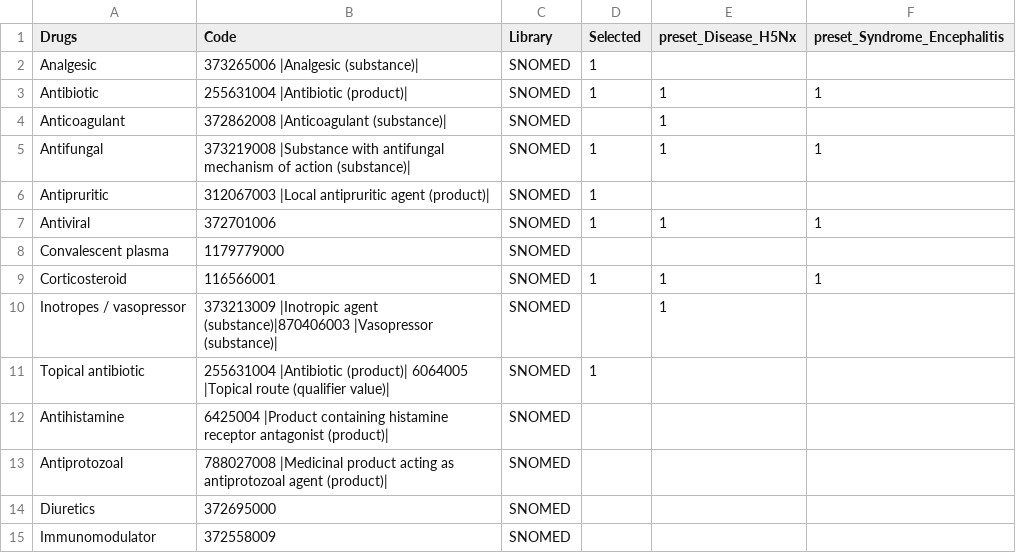
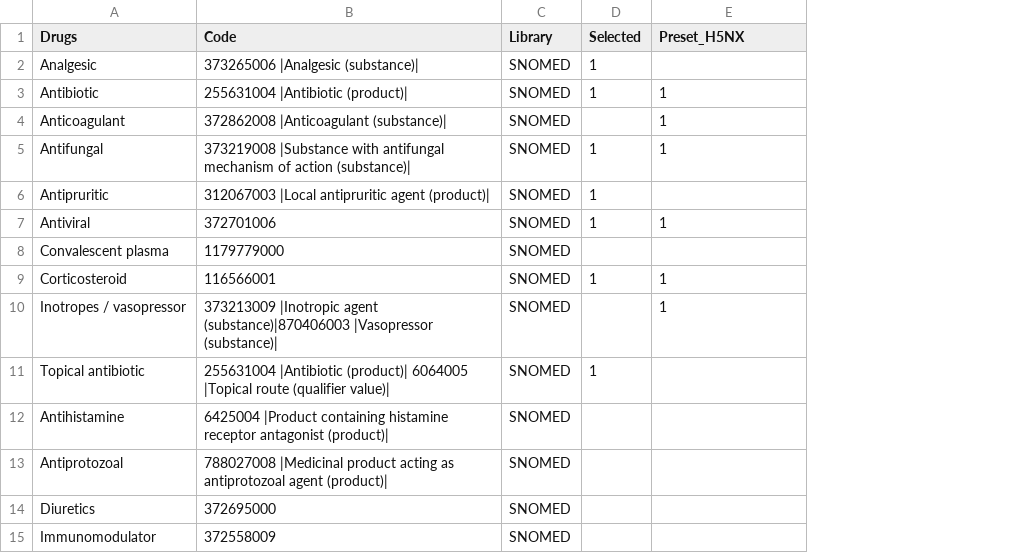
Before and after one commit to ISARICResearch/DataPlatform, a CSV file: ARCH/ARCH1.1.0-rc/Lists/drugs/Type.csv, drawn as a sheet; the diff names each change by its address in the sheet, - before the commit and + after, or states it on an @@ line.

```diff
--- a/ARCH/ARCH1.1.0-rc/Lists/drugs/Type.csv
+++ b/ARCH/ARCH1.1.0-rc/Lists/drugs/Type.csv
-column F (preset_Syndrome_Encephalitis), rows 3-9: 1 |  | 1 |  | 1 |  | 1
-E1: preset_Disease_H5Nx
+E1: Preset_H5NX
```
Also changed, not shown: ARCH/ARCH1.1.0-rc/ARCH.csv, ARCH/ARCH1.1.0-rc/Lists/drugs/Antifungal.csv, 3 other files.
